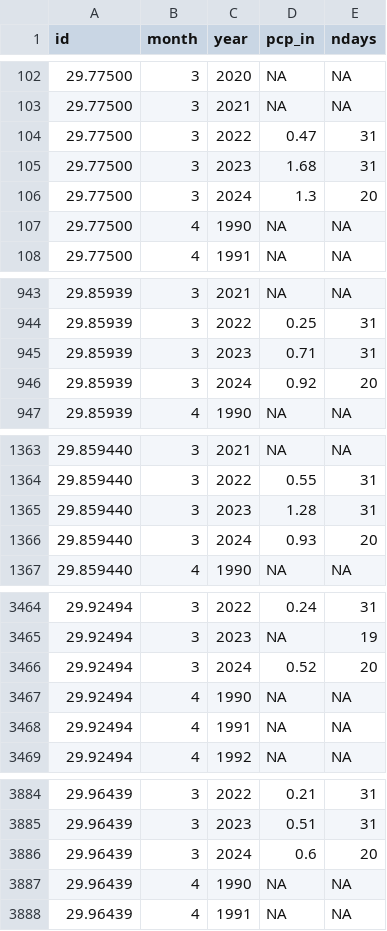
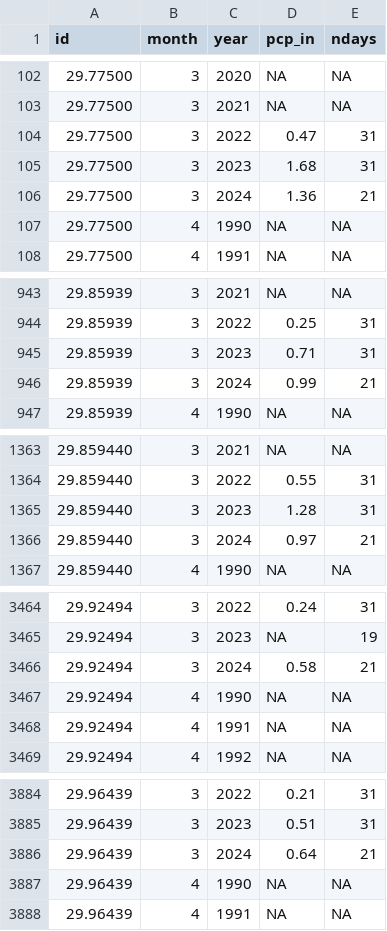
Before and after one commit to dathere/boerne-dashboard, a CSV file: boerne-water-supply/data/pcp/all_pcp_months_total.csv, drawn as a sheet; only a part is shown, gaps mark what is left out; the diff covers the shown part only.

```diff
--- a/boerne-water-supply/data/pcp/all_pcp_months_total.csv
+++ b/boerne-water-supply/data/pcp/all_pcp_months_total.csv
@@ -105,3 +105,3 @@
 "29.77500",3,2023,1.68,31
-"29.77500",3,2024,1.3,20
+"29.77500",3,2024,1.36,21
 "29.77500",4,1990,NA,NA
@@ -945,3 +945,3 @@
 "29.85939",3,2023,0.71,31
-"29.85939",3,2024,0.92,20
+"29.85939",3,2024,0.99,21
 "29.85939",4,1990,NA,NA
@@ -1365,3 +1365,3 @@
 "29.859440",3,2023,1.28,31
-"29.859440",3,2024,0.93,20
+"29.859440",3,2024,0.97,21
 "29.859440",4,1990,NA,NA
@@ -3465,3 +3465,3 @@
 "29.92494",3,2023,NA,19
-"29.92494",3,2024,0.52,20
+"29.92494",3,2024,0.58,21
 "29.92494",4,1990,NA,NA
@@ -3885,3 +3885,3 @@
 "29.96439",3,2023,0.51,31
-"29.96439",3,2024,0.6,20
+"29.96439",3,2024,0.64,21
 "29.96439",4,1990,NA,NA
```
Also changed, not shown: 13 edited cells elsewhere in this file, boerne-water-supply/data/reservoirs/all_reservoir_stats.csv, boerne-water-supply/data/streamflow/all_stream_data.csv, 6 other files.
